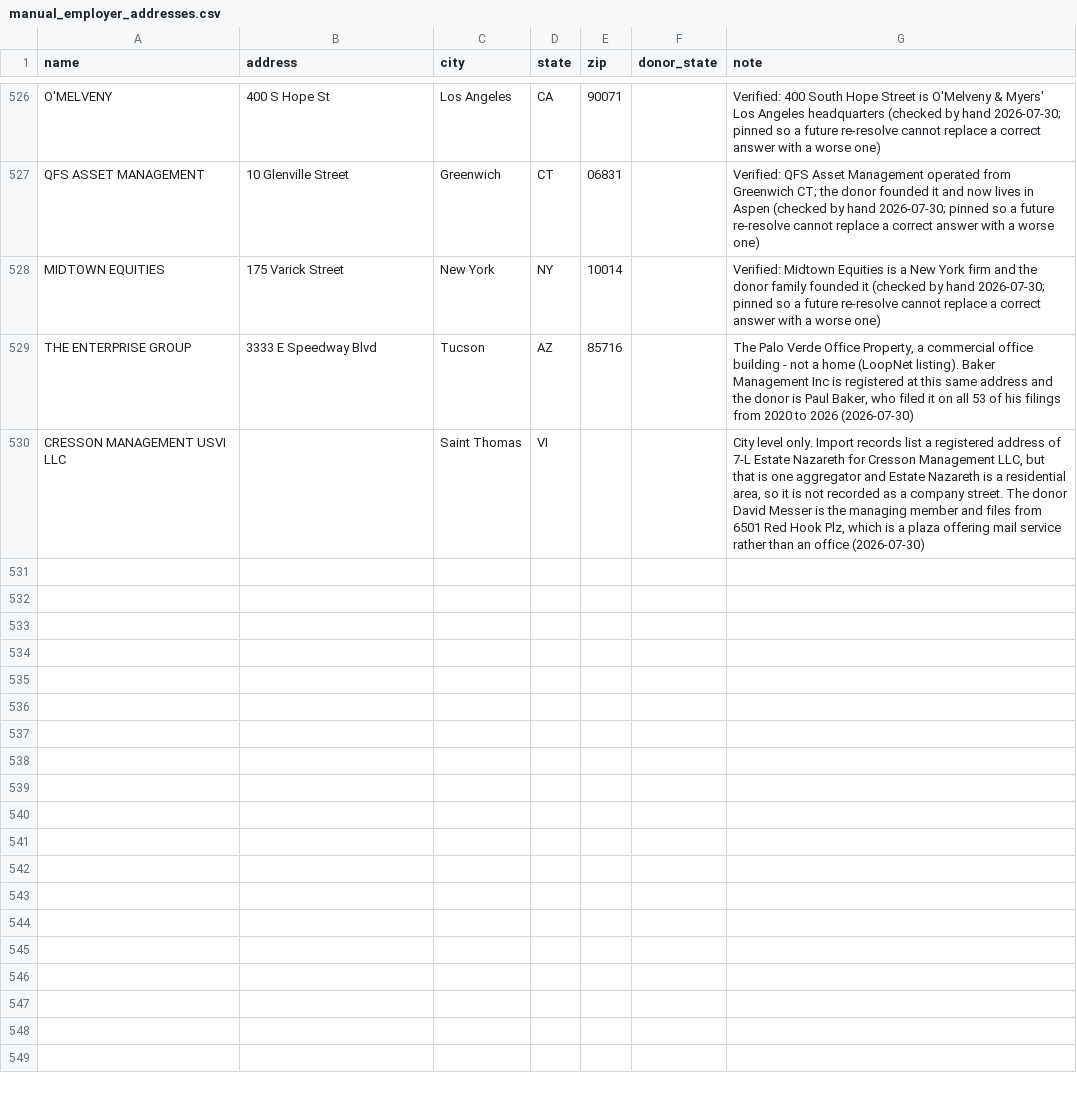
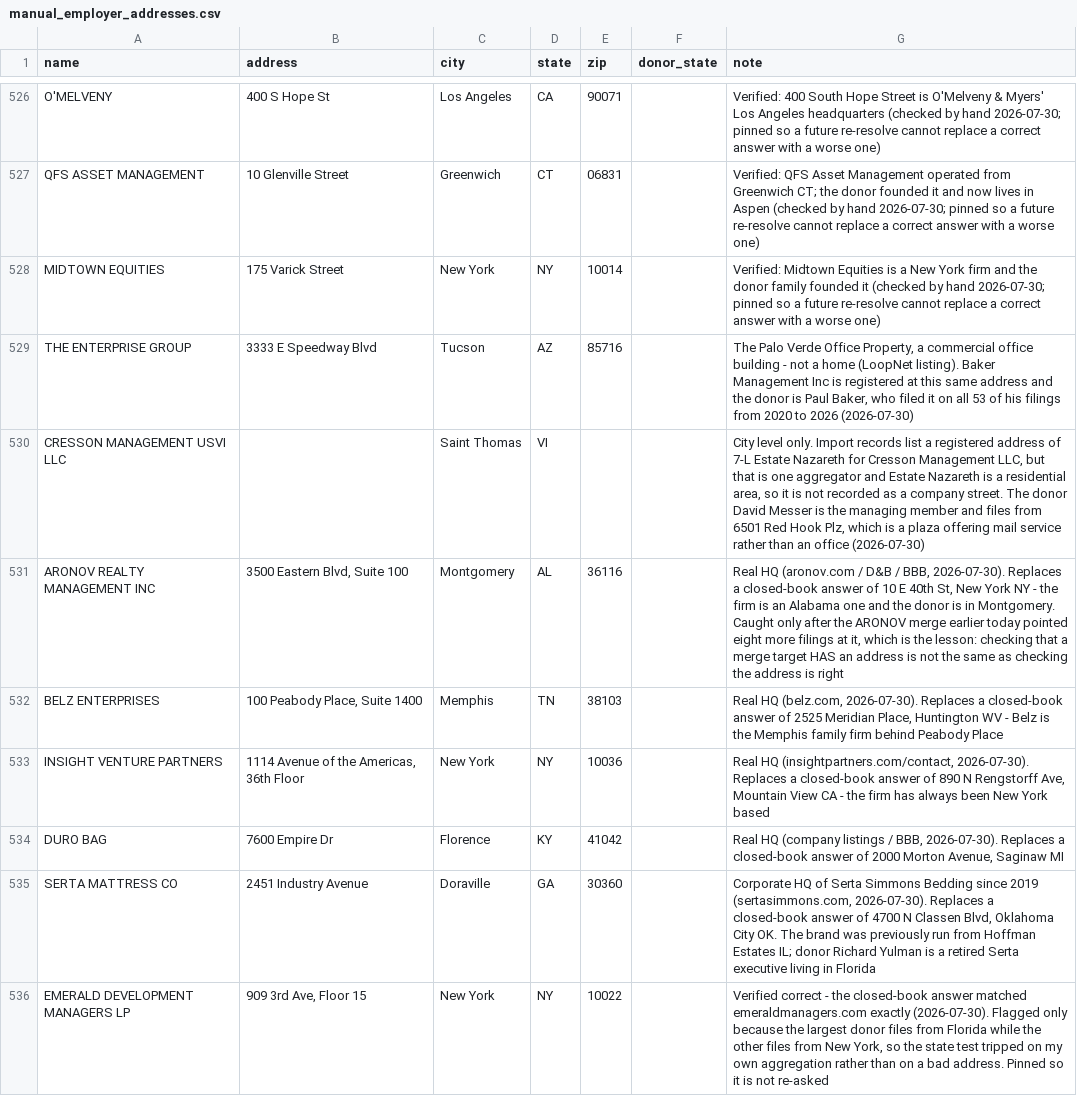
Before and after one commit to tareeqemad/fec-pipeline, a CSV file: data/manual_employer_addresses.csv, drawn as a sheet; only a part is shown, gaps mark what is left out; the diff names each change by its address in the sheet, - before the commit and + after, or states it on an @@ line.

Commit message:
clean: start the $100K-$500K tier, six addresses corrected
416 donors sit in this band, giving $83.6M across 422 employers. 335 of those
employers already carry a trustworthy address, so the gap is 87: 32 with a
closed-book address in a state no donor lives in, and 55 with none at all. The
top 25 of the suspect bucket holds 87% of its money, so that is where this
started.

Corrected:
  ARONOV REALTY MANAGEMENT   New York NY      -> 3500 Eastern Blvd, Montgomery AL
  BELZ ENTERPRISES           Huntington WV    -> 100 Peabody Place, Memphis TN
  INSIGHT VENTURE PARTNERS   Mountain View CA -> 1114 Ave of the Americas, New York
  DURO BAG                   Saginaw MI       -> 7600 Empire Dr, Florence KY
  SERTA MATTRESS CO          Oklahoma City OK -> 2451 Industry Ave, Doraville GA

ARONOV is the uncomfortable one. I merged ARONOV into ARONOV REALTY MANAGEMENT
earlier today after checking that the target had an address - and it did, a New
York one for an Alabama firm. Verifying that a merge target HAS an address is not
the same as verifying the address is right, and the merge pointed eight more
filings at the wrong one before this caught it.

EMERALD DEVELOPMENT MANAGERS is the first high-risk entry that turned out
correct: 909 3rd Ave matched the company's own site exactly. It tripped the
filter because its largest donor files from Florida while another files from New
York, and my per-employer bucketing only looked at the largest. The signal was
fine; my aggregation was crude. Pinned as verified.

SCHWARTZ CAPITAL GROUP left alone on purpose - one filing, and nothing ties the
Aventura donor to the Chicago firm of that name, so swapping one Chicago street
for another would add no information.

Running total across both tiers: 22 high-risk addresses checked by hand, 21
wrong. Treat the rest as wrong until shown otherwise.

535 curated addresses, 239 tests green.

```diff
--- a/data/manual_employer_addresses.csv
+++ b/data/manual_employer_addresses.csv
+row 531: ARONOV REALTY MANAGEMENT INC | 3500 Eastern Blvd, Suite 100 | Montgomery | AL | 36116 |  | Real HQ (aronov.com / D&B / BBB, 2026-07-30). Replaces a closed-book answer of 10 E 40th St, New York NY - the firm is an Alabama one and the donor is in Montgomery. Caught only after the ARONOV merge earlier today pointed eight more filings at it, which is the lesson: checking that a merge target HAS an address is not the same as checking the address is right
+row 532: BELZ ENTERPRISES | 100 Peabody Place, Suite 1400 | Memphis | TN | 38103 |  | Real HQ (belz.com, 2026-07-30). Replaces a closed-book answer of 2525 Meridian Place, Huntington WV - Belz is the Memphis family firm behind Peabody Place
+row 533: INSIGHT VENTURE PARTNERS | 1114 Avenue of the Americas, 36th Floor | New York | NY | 10036 |  | Real HQ (insightpartners.com/contact, 2026-07-30). Replaces a closed-book answer of 890 N Rengstorff Ave, Mountain View CA - the firm has always been New York based
+row 534: DURO BAG | 7600 Empire Dr | Florence | KY | 41042 |  | Real HQ (company listings / BBB, 2026-07-30). Replaces a closed-book answer of 2000 Morton Avenue, Saginaw MI
+row 535: SERTA MATTRESS CO | 2451 Industry Avenue | Doraville | GA | 30360 |  | Corporate HQ of Serta Simmons Bedding since 2019 (sertasimmons.com, 2026-07-30). Replaces a closed-book answer of 4700 N Classen Blvd, Oklahoma City OK. The brand was previously run from Hoffman Estates IL; donor Richard Yulman is a retired Serta executive living in Florida
+row 536: EMERALD DEVELOPMENT MANAGERS LP | 909 3rd Ave, Floor 15 | New York | NY | 10022 |  | Verified correct - the closed-book answer matched emeraldmanagers.com exactly (2026-07-30). Flagged only because the largest donor files from Florida while the other files from New York, so the state test tripped on my own aggregation rather than on a bad address. Pinned so it is not re-asked
```
